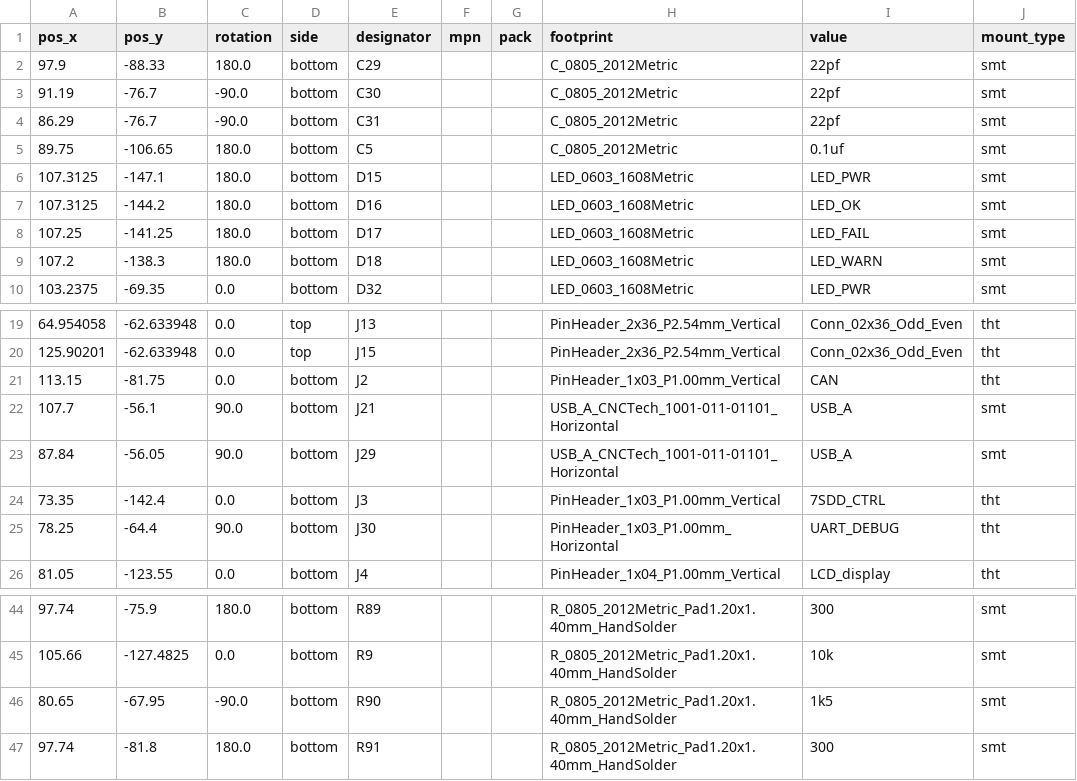
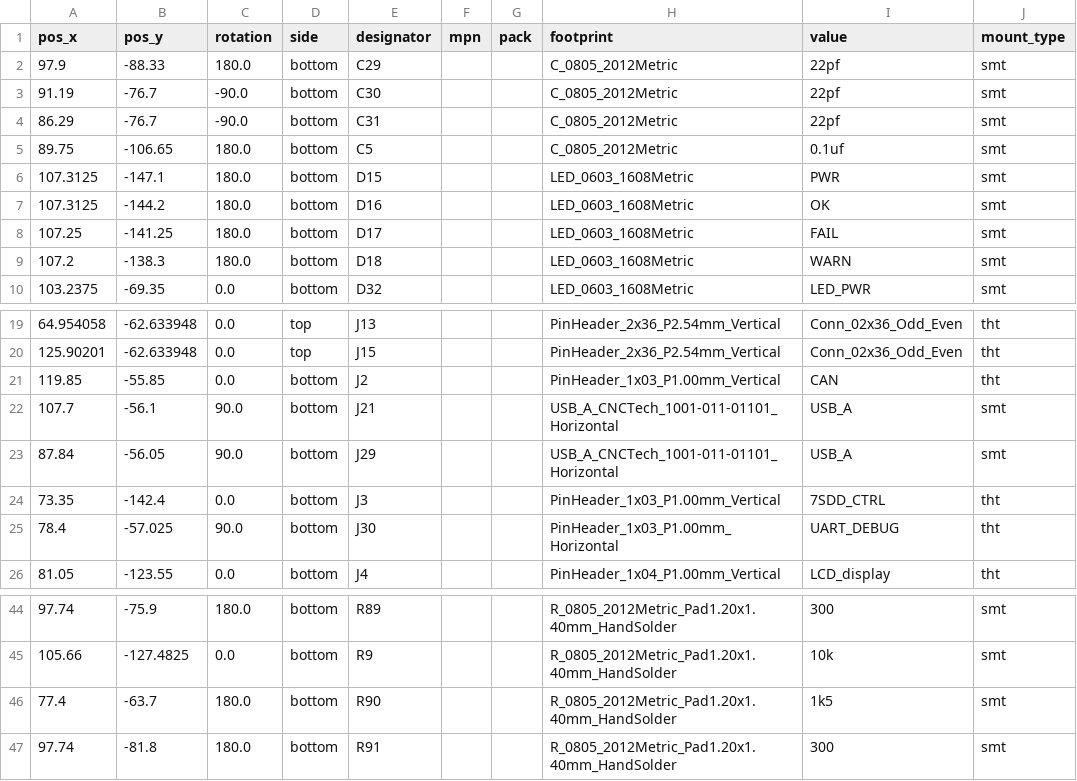
Before and after one commit to akielaries/signalmesh_CAD, a CSV file: schematic/v4/APM/pcbway_production/2025-08-30-11-13-49/APM.kicad_pcb_positions.csv (was schematic/v4/APM/pcbway_production/2025-08-29-21-54-05/APM.kicad_pcb_positions.csv), drawn as a sheet; only a part is shown, gaps mark what is left out.

```diff
--- a/schematic/v4/APM/pcbway_production/2025-08-29-21-54-05/APM.kicad_pcb_positions.csv
+++ b/schematic/v4/APM/pcbway_production/2025-08-30-11-13-49/APM.kicad_pcb_positions.csv
@@ -5,6 +5,6 @@
 89.75,-106.65,180.0,bottom,C5,,,C_0805_2012Metric,0.1uf,smt
-107.3125,-147.1,180.0,bottom,D15,,,LED_0603_1608Metric,LED_PWR,smt
-107.3125,-144.2,180.0,bottom,D16,,,LED_0603_1608Metric,LED_OK,smt
-107.25,-141.25,180.0,bottom,D17,,,LED_0603_1608Metric,LED_FAIL,smt
-107.2,-138.3,180.0,bottom,D18,,,LED_0603_1608Metric,LED_WARN,smt
+107.3125,-147.1,180.0,bottom,D15,,,LED_0603_1608Metric,PWR,smt
+107.3125,-144.2,180.0,bottom,D16,,,LED_0603_1608Metric,OK,smt
+107.25,-141.25,180.0,bottom,D17,,,LED_0603_1608Metric,FAIL,smt
+107.2,-138.3,180.0,bottom,D18,,,LED_0603_1608Metric,WARN,smt
 103.2375,-69.35,0.0,bottom,D32,,,LED_0603_1608Metric,LED_PWR,smt
@@ -20,3 +20,3 @@
 125.90201,-62.633948,0.0,top,J15,,,PinHeader_2x36_P2.54mm_Vertical,Conn_02x36_Odd_Even,tht
-113.15,-81.75,0.0,bottom,J2,,,PinHeader_1x03_P1.00mm_Vertical,CAN,tht
+119.85,-55.85,0.0,bottom,J2,,,PinHeader_1x03_P1.00mm_Vertical,CAN,tht
 107.7,-56.1,90.0,bottom,J21,,,USB_A_CNCTech_1001-011-01101_Horizontal,USB_A,smt
@@ -24,3 +24,3 @@
 73.35,-142.4,0.0,bottom,J3,,,PinHeader_1x03_P1.00mm_Vertical,7SDD_CTRL,tht
-78.25,-64.4,90.0,bottom,J30,,,PinHeader_1x03_P1.00mm_Horizontal,UART_DEBUG,tht
+78.4,-57.025,90.0,bottom,J30,,,PinHeader_1x03_P1.00mm_Horizontal,UART_DEBUG,tht
 81.05,-123.55,0.0,bottom,J4,,,PinHeader_1x04_P1.00mm_Vertical,LCD_display,tht
@@ -45,3 +45,3 @@
 105.66,-127.4825,0.0,bottom,R9,,,R_0805_2012Metric_Pad1.20x1.40mm_HandSolder,10k,smt
-80.65,-67.95,-90.0,bottom,R90,,,R_0805_2012Metric_Pad1.20x1.40mm_HandSolder,1k5,smt
+77.4,-63.7,180.0,bottom,R90,,,R_0805_2012Metric_Pad1.20x1.40mm_HandSolder,1k5,smt
 97.74,-81.8,180.0,bottom,R91,,,R_0805_2012Metric_Pad1.20x1.40mm_HandSolder,300,smt
```
Also changed, not shown: schematic/v4/APM/pcbway_production/2025-08-30-11-13-49/APM.kicad_pcb_bom.csv, 16 other files.
